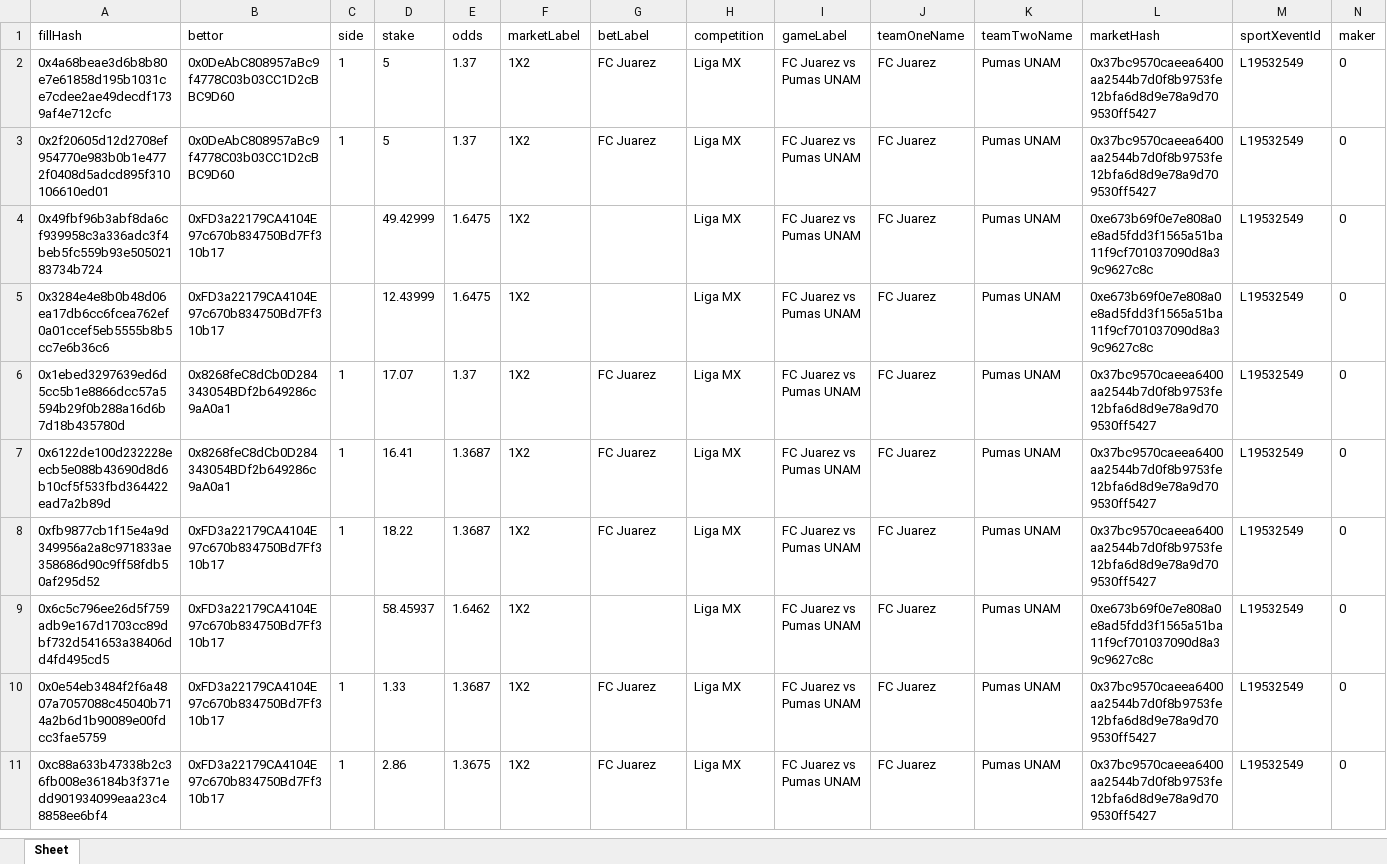
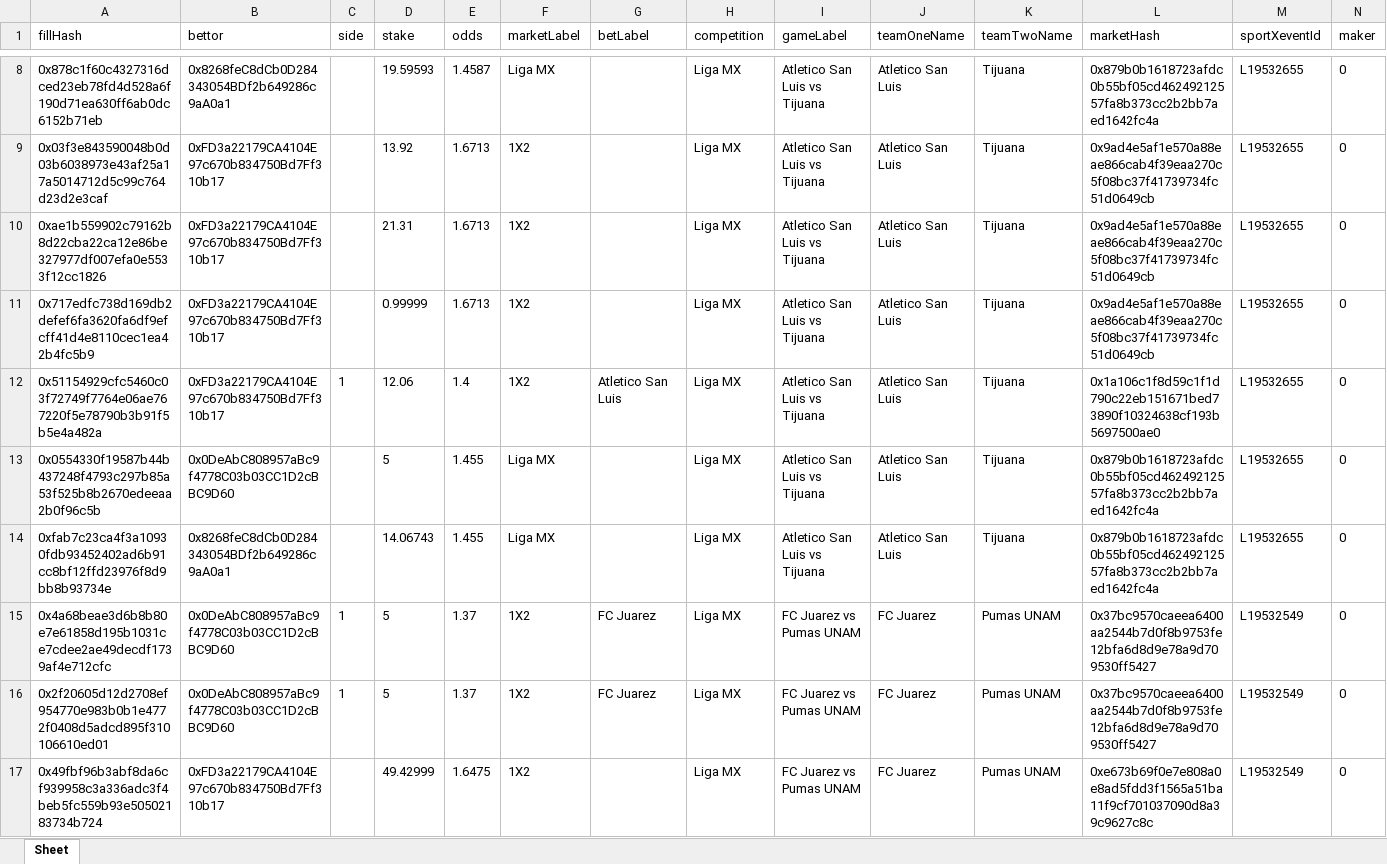
Before and after one commit to aimidas1/transactions_sxbet, an Excel workbook: data/sxbet/ligas/Liga MX/trades.xlsx, sheet Sheet, drawn as a sheet; only a part is shown, gaps mark what is left out; the shorter side is filled out with more unchanged rows; values as stored, in another font and other column widths than the file's, no borders; rows hold the shown columns only; the diff covers the shown part only; the diff names each change by its address in the sheet, - before the commit and + after, or states it on an @@ line.

Commit message:
Update soccer trades 2026-07-31 12:03:07 UTC

```diff
--- a/data/sxbet/ligas/Liga MX/trades.xlsx (sheet Sheet)
+++ b/data/sxbet/ligas/Liga MX/trades.xlsx (sheet Sheet)
+row 8: 0x878c1f60c4327316dced23eb78fd4d528a6f190d71ea630ff6ab0dc6152b71eb | 0x8268feC8dCb0D284343054BDf2b649286c9aA0a1 |  | 19.59593 | 1.4587 | Liga MX |  | Liga MX | Atletico San Luis vs Tijuana | Atletico San Luis | Tijuana | 0x879b0b1618723afdc0b55bf05cd46249212557fa8b373cc2b2bb7aed1642fc4a | L19532655 | 0
+row 9: 0x03f3e843590048b0d03b6038973e43af25a17a5014712d5c99c764d23d2e3caf | 0xFD3a22179CA4104E97c670b834750Bd7Ff310b17 |  | 13.92 | 1.6713 | 1X2 |  | Liga MX | Atletico San Luis vs Tijuana | Atletico San Luis | Tijuana | 0x9ad4e5af1e570a88eae866cab4f39eaa270c5f08bc37f41739734fc51d0649cb | L19532655 | 0
+row 10: 0xae1b559902c79162b8d22cba22ca12e86be327977df007efa0e5533f12cc1826 | 0xFD3a22179CA4104E97c670b834750Bd7Ff310b17 |  | 21.31 | 1.6713 | 1X2 |  | Liga MX | Atletico San Luis vs Tijuana | Atletico San Luis | Tijuana | 0x9ad4e5af1e570a88eae866cab4f39eaa270c5f08bc37f41739734fc51d0649cb | L19532655 | 0
+row 11: 0x717edfc738d169db2defef6fa3620fa6df9efcff41d4e8110cec1ea42b4fc5b9 | 0xFD3a22179CA4104E97c670b834750Bd7Ff310b17 |  | 0.99999 | 1.6713 | 1X2 |  | Liga MX | Atletico San Luis vs Tijuana | Atletico San Luis | Tijuana | 0x9ad4e5af1e570a88eae866cab4f39eaa270c5f08bc37f41739734fc51d0649cb | L19532655 | 0
+row 12: 0x51154929cfc5460c03f72749f7764e06ae767220f5e78790b3b91f5b5e4a482a | 0xFD3a22179CA4104E97c670b834750Bd7Ff310b17 | 1 | 12.06 | 1.4 | 1X2 | Atletico San Luis | Liga MX | Atletico San Luis vs Tijuana | Atletico San Luis | Tijuana | 0x1a106c1f8d59c1f1d790c22eb151671bed73890f10324638cf193b5697500ae0 | L19532655 | 0
+row 13: 0x0554330f19587b44b437248f4793c297b85a53f525b8b2670edeeaa2b0f96c5b | 0x0DeAbC808957aBc9f4778C03b03CC1D2cBBC9D60 |  | 5 | 1.455 | Liga MX |  | Liga MX | Atletico San Luis vs Tijuana | Atletico San Luis | Tijuana | 0x879b0b1618723afdc0b55bf05cd46249212557fa8b373cc2b2bb7aed1642fc4a | L19532655 | 0
+row 14: 0xfab7c23ca4f3a10930fdb93452402ad6b91cc8bf12ffd23976f8d9bb8b93734e | 0x8268feC8dCb0D284343054BDf2b649286c9aA0a1 |  | 14.06743 | 1.455 | Liga MX |  | Liga MX | Atletico San Luis vs Tijuana | Atletico San Luis | Tijuana | 0x879b0b1618723afdc0b55bf05cd46249212557fa8b373cc2b2bb7aed1642fc4a | L19532655 | 0
```
Also changed, not shown: 6 added rows elsewhere in this sheet, data/sxbet/ligas/China Super League/trades.xlsx, data/sxbet/ligas/Eliteserien/trades.xlsx, 19 other files.
